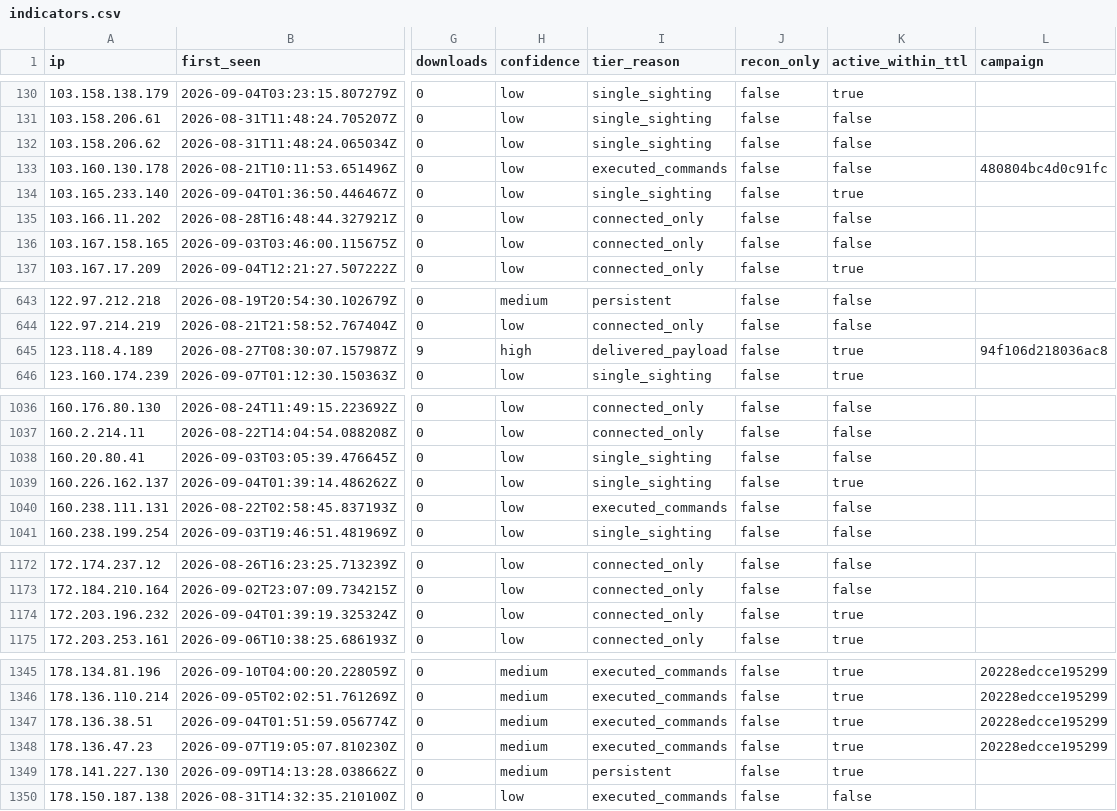
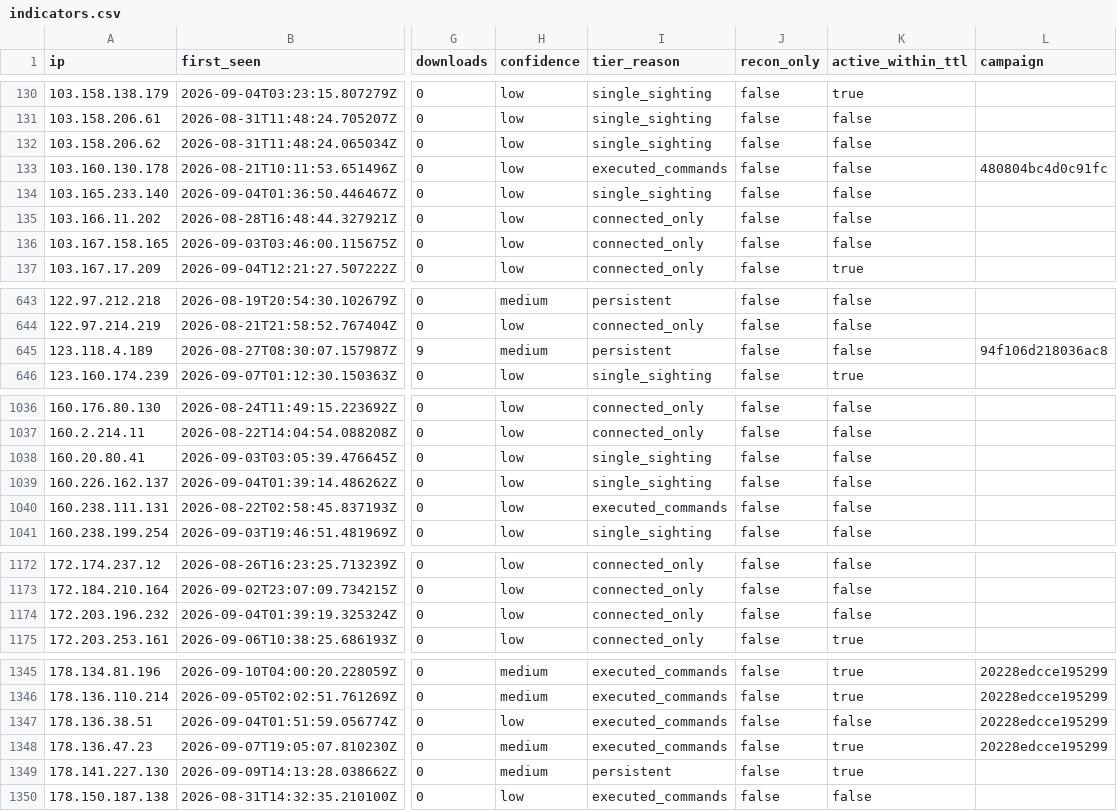
Before and after one commit to Ap6pack/Ap6pack.github.io, a CSV file: dist/honeypot/data/v1/feed/indicators.csv, drawn as a sheet; only a part is shown, gaps mark what is left out; the diff covers the shown part only; the diff names each change by its address in the sheet, - before the commit and + after, or states it on an @@ line.

```diff
--- a/dist/honeypot/data/v1/feed/indicators.csv
+++ b/dist/honeypot/data/v1/feed/indicators.csv
-K134 (active_within_ttl): true
+K134 (active_within_ttl): false
-H645 (confidence): high
+H645 (confidence): medium
-I645 (tier_reason): delivered_payload
+I645 (tier_reason): persistent
-K645 (active_within_ttl): true
+K645 (active_within_ttl): false
-K1039 (active_within_ttl): true
+K1039 (active_within_ttl): false
-K1174 (active_within_ttl): true
+K1174 (active_within_ttl): false
-H1347 (confidence): medium
+H1347 (confidence): low
-K1347 (active_within_ttl): true
+K1347 (active_within_ttl): false
```
Also changed, not shown: 7 edited cells elsewhere in this file, 13 other files.
